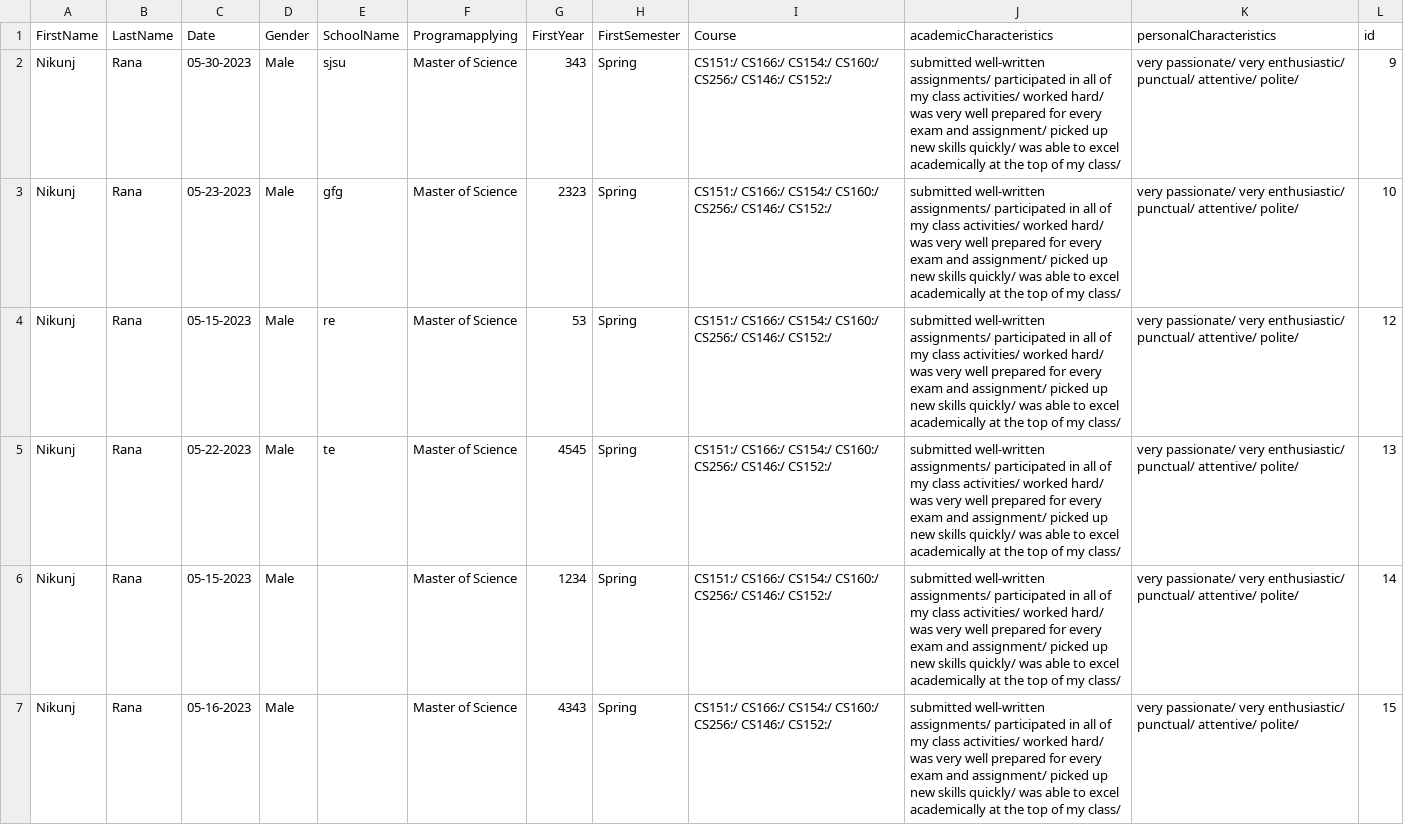
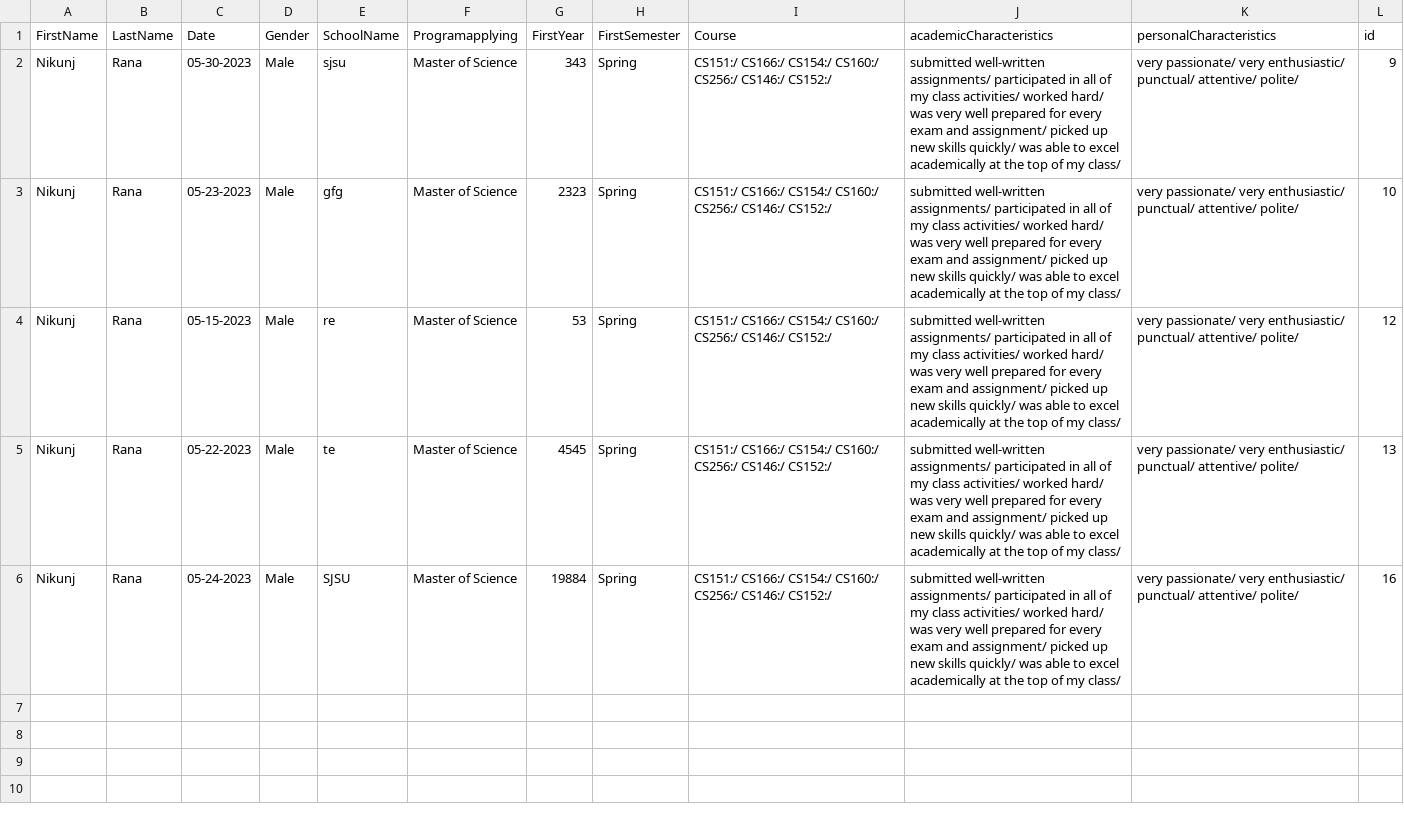
Before and after one commit to TaehunLeee5/CS151TEAM8, a CSV file: team-05-08/src/files/StudentInfo.csv, drawn as a sheet.

```diff
--- a/team-05-08/src/files/StudentInfo.csv
+++ b/team-05-08/src/files/StudentInfo.csv
@@ -5,3 +5,2 @@ Nikunj,Rana,05-15-2023,Male,re,Master of Science,53,Spring,CS151:/ CS166:/ CS154
 Nikunj,Rana,05-22-2023,Male,te,Master of Science,4545,Spring,CS151:/ CS166:/ CS154:/ CS160:/ CS256:/ CS146:/ CS152:/ ,submitted well-written assignments/ participated in all of my class activities/ worked hard/ was very well prepared for every exam and assignment/ picked up new skills quickly/ was able to excel academically at the top of my class/ ,very passionate/ very enthusiastic/ punctual/ attentive/ polite/ ,13
-Nikunj,Rana,05-15-2023,Male,,Master of Science,1234,Spring,CS151:/ CS166:/ CS154:/ CS160:/ CS256:/ CS146:/ CS152:/ ,submitted well-written assignments/ participated in all of my class activities/ worked hard/ was very well prepared for every exam and assignment/ picked up new skills quickly/ was able to excel academically at the top of my class/ ,very passionate/ very enthusiastic/ punctual/ attentive/ polite/ ,14
-Nikunj,Rana,05-16-2023,Male,,Master of Science,4343,Spring,CS151:/ CS166:/ CS154:/ CS160:/ CS256:/ CS146:/ CS152:/ ,submitted well-written assignments/ participated in all of my class activities/ worked hard/ was very well prepared for every exam and assignment/ picked up new skills quickly/ was able to excel academically at the top of my class/ ,very passionate/ very enthusiastic/ punctual/ attentive/ polite/ ,15
+Nikunj,Rana,05-24-2023,Male,SJSU,Master of Science,19884,Spring,CS151:/ CS166:/ CS154:/ CS160:/ CS256:/ CS146:/ CS152:/ ,submitted well-written assignments/ participated in all of my class activities/ worked hard/ was very well prepared for every exam and assignment/ picked up new skills quickly/ was able to excel academically at the top of my class/ ,very passionate/ very enthusiastic/ punctual/ attentive/ polite/ ,16
```
Also changed, not shown: team-05-08/src/files/usercreds.csv, 3 other files.
